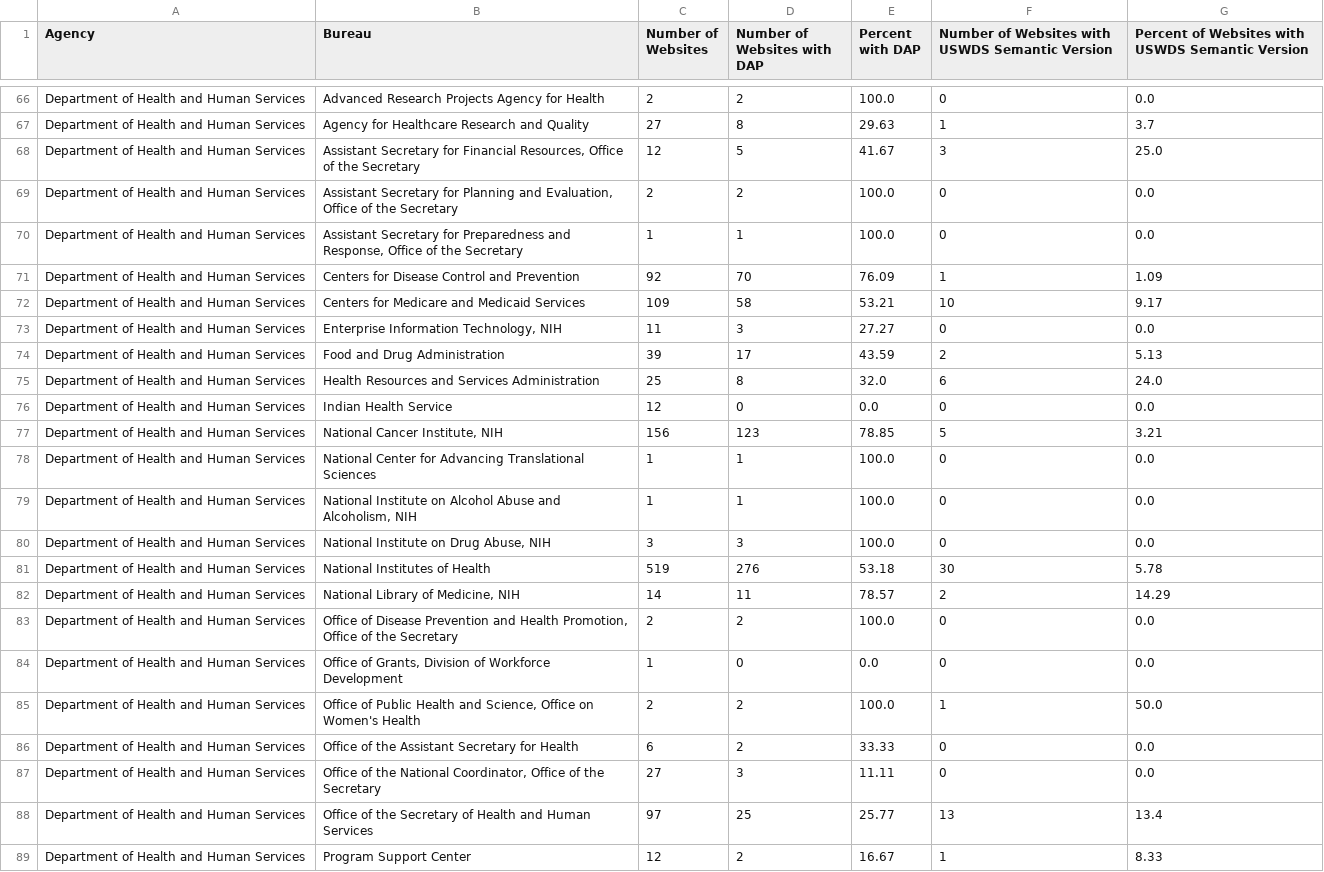
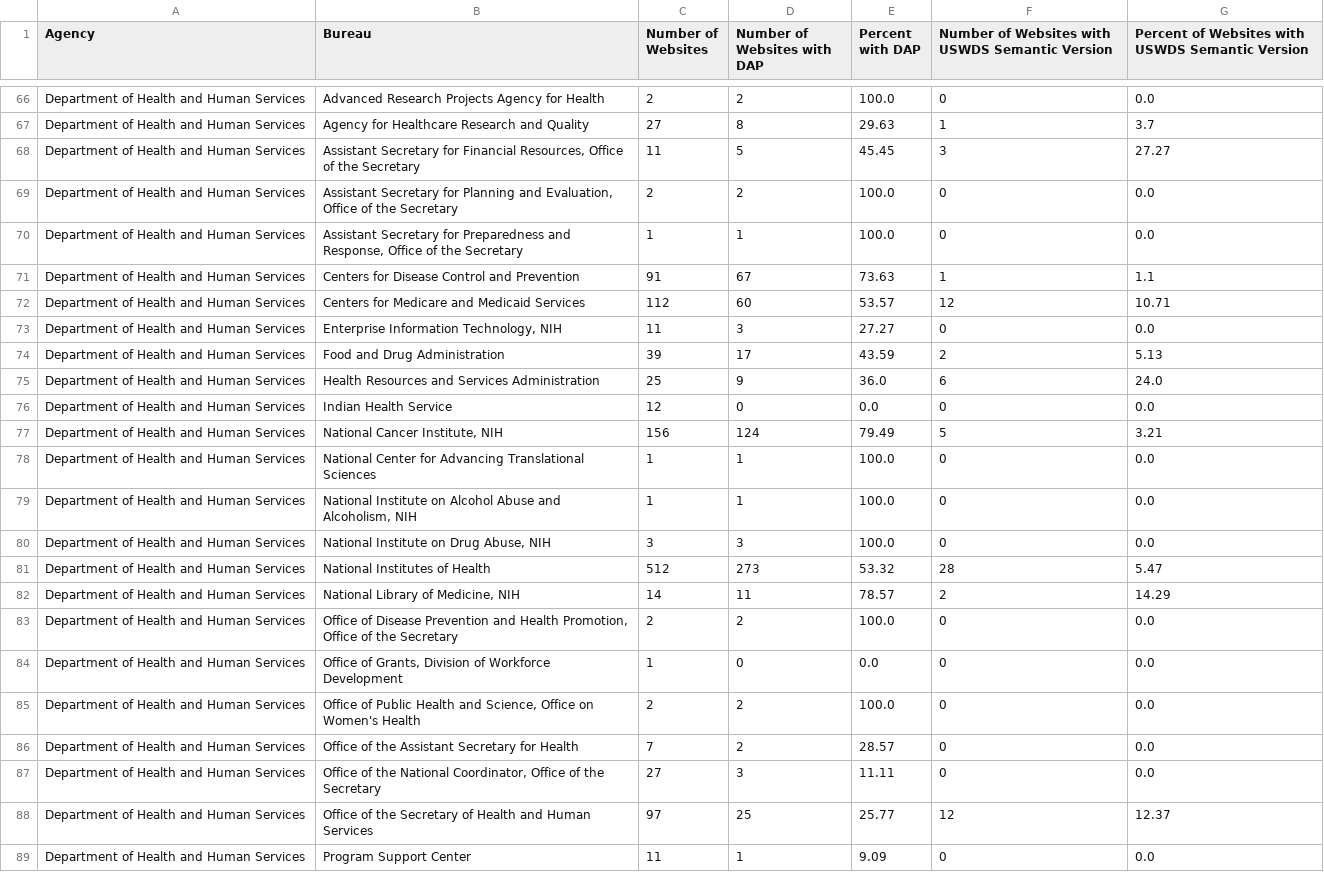
Before and after one commit to meefs/site-scanning-analysis, a CSV file: reports/idea-bureau.csv, drawn as a sheet; only a part is shown, gaps mark what is left out; the diff covers the shown part only.

```diff
--- a/reports/idea-bureau.csv
+++ b/reports/idea-bureau.csv
@@ -67,12 +67,12 @@ Department of Health and Human Services,Advanced Research Projects Agency for He
 Department of Health and Human Services,Agency for Healthcare Research and Quality,27,8,29.63,1,3.7
-Department of Health and Human Services,"Assistant Secretary for Financial Resources, Office of the Secretary",12,5,41.67,3,25.0
+Department of Health and Human Services,"Assistant Secretary for Financial Resources, Office of the Secretary",11,5,45.45,3,27.27
 Department of Health and Human Services,"Assistant Secretary for Planning and Evaluation, Office of the Secretary",2,2,100.0,0,0.0
 Department of Health and Human Services,"Assistant Secretary for Preparedness and Response, Office of the Secretary",1,1,100.0,0,0.0
-Department of Health and Human Services,Centers for Disease Control and Prevention,92,70,76.09,1,1.09
-Department of Health and Human Services,Centers for Medicare and Medicaid Services,109,58,53.21,10,9.17
+Department of Health and Human Services,Centers for Disease Control and Prevention,91,67,73.63,1,1.1
+Department of Health and Human Services,Centers for Medicare and Medicaid Services,112,60,53.57,12,10.71
 Department of Health and Human Services,"Enterprise Information Technology, NIH",11,3,27.27,0,0.0
 Department of Health and Human Services,Food and Drug Administration,39,17,43.59,2,5.13
-Department of Health and Human Services,Health Resources and Services Administration,25,8,32.0,6,24.0
+Department of Health and Human Services,Health Resources and Services Administration,25,9,36.0,6,24.0
 Department of Health and Human Services,Indian Health Service,12,0,0.0,0,0.0
-Department of Health and Human Services,"National Cancer Institute, NIH",156,123,78.85,5,3.21
+Department of Health and Human Services,"National Cancer Institute, NIH",156,124,79.49,5,3.21
 Department of Health and Human Services,National Center for Advancing Translational Sciences,1,1,100.0,0,0.0
@@ -80,3 +80,3 @@ Department of Health and Human Services,"National Institute on Alcohol Abuse and
 Department of Health and Human Services,"National Institute on Drug Abuse, NIH",3,3,100.0,0,0.0
-Department of Health and Human Services,National Institutes of Health,519,276,53.18,30,5.78
+Department of Health and Human Services,National Institutes of Health,512,273,53.32,28,5.47
 Department of Health and Human Services,"National Library of Medicine, NIH",14,11,78.57,2,14.29
@@ -84,6 +84,6 @@ Department of Health and Human Services,"Office of Disease Prevention and Health
 Department of Health and Human Services,"Office of Grants, Division of Workforce Development",1,0,0.0,0,0.0
-Department of Health and Human Services,"Office of Public Health and Science, Office on Women's Health",2,2,100.0,1,50.0
-Department of Health and Human Services,Office of the Assistant Secretary for Health,6,2,33.33,0,0.0
+Department of Health and Human Services,"Office of Public Health and Science, Office on Women's Health",2,2,100.0,0,0.0
+Department of Health and Human Services,Office of the Assistant Secretary for Health,7,2,28.57,0,0.0
 Department of Health and Human Services,"Office of the National Coordinator, Office of the Secretary",27,3,11.11,0,0.0
-Department of Health and Human Services,Office of the Secretary of Health and Human Services,97,25,25.77,13,13.4
-Department of Health and Human Services,Program Support Center,12,2,16.67,1,8.33
+Department of Health and Human Services,Office of the Secretary of Health and Human Services,97,25,25.77,12,12.37
+Department of Health and Human Services,Program Support Center,11,1,9.09,0,0.0
```
Also changed, not shown: 2 added rows, 1 removed row and 141 edited cells elsewhere in this file, reports/idea.csv.
